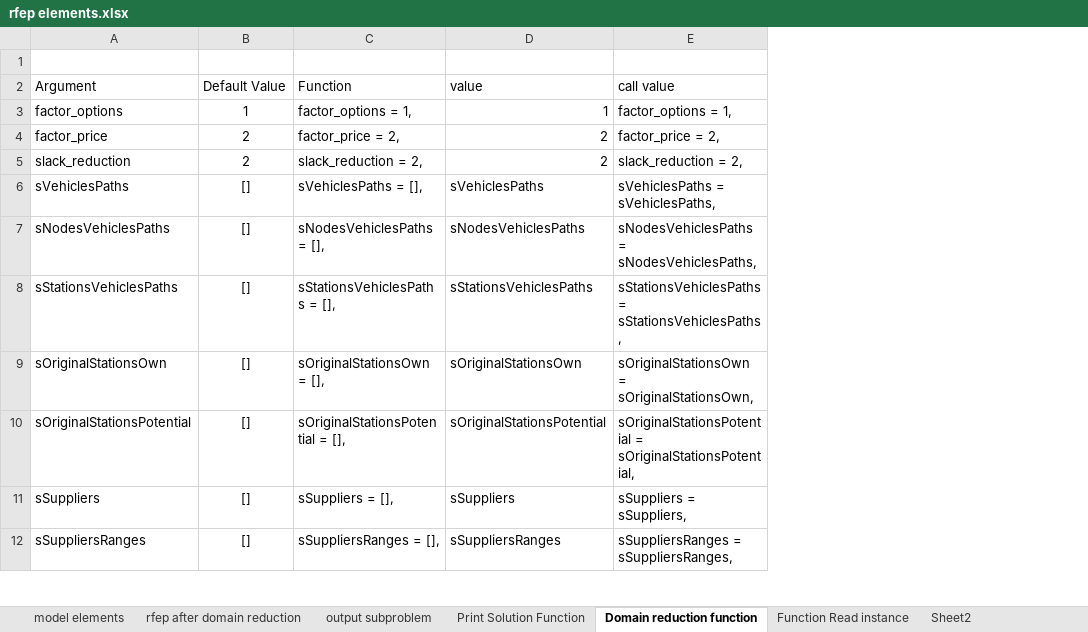
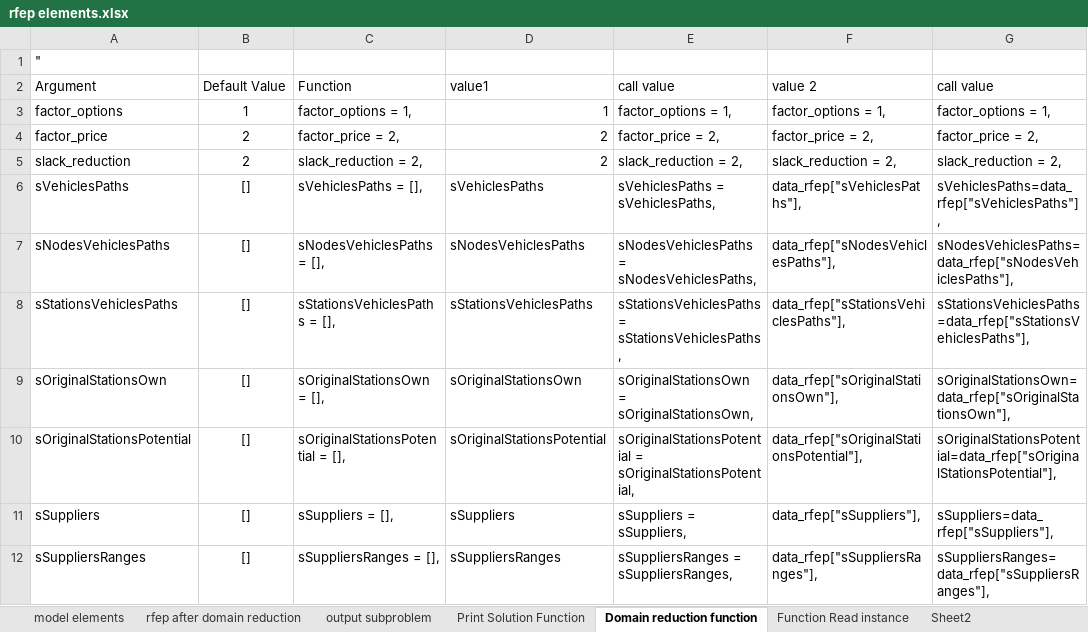
Before and after one commit to juanescasa/rfep_python_scripts, an Excel workbook: models/rfep elements.xlsx, sheet Domain reduction function, drawn as a sheet; only a part is shown; values as stored, in another font and other column widths than the file's, no borders; the diff names each change by its address in the sheet, - before the commit and + after, or states it on an @@ line.

Commit message:
added run_multiple_scenarios_domain_reduction.py

```diff
--- a/models/rfep elements.xlsx (sheet Domain reduction function)
+++ b/models/rfep elements.xlsx (sheet Domain reduction function)
+column F (value 2), rows 3-12: factor_options = 1, | factor_price = 2, | slack_reduction = 2, | data_rfep["sVehiclesPaths"], | data_rfep["sNodesVehiclesPaths"], | data_rfep["sStationsVehiclesPaths"], | data_rfep["sOriginalStationsOwn"], | data_rfep["sOriginalStationsPotential"], | data_rfep["sSuppliers"], | data_rfep["sSuppliersRanges"],
+column G (call value), rows 3-12: factor_options = 1, | factor_price = 2, | slack_reduction = 2, | sVehiclesPaths=data_rfep["sVehiclesPaths"], | sNodesVehiclesPaths=data_rfep["sNodesVehiclesPaths"], | sStationsVehiclesPaths=data_rfep["sStationsVehiclesPaths"], | sOriginalStationsOwn=data_rfep["sOriginalStationsOwn"], | sOriginalStationsPotential=data_rfep["sOriginalStationsPotential"], | sSuppliers=data_rfep["sSuppliers"], | sSuppliersRanges=data_rfep["sSuppliersRanges"],
-A1 (Argument): (empty)
+A1 (Argument): "
-D2: value
+D2: value1
```
Also changed, not shown: sheet Sheet3, sheet Sheet4, charts or pictures, data/Path 2000/Scenario Map.xlsx, 7 other files.
